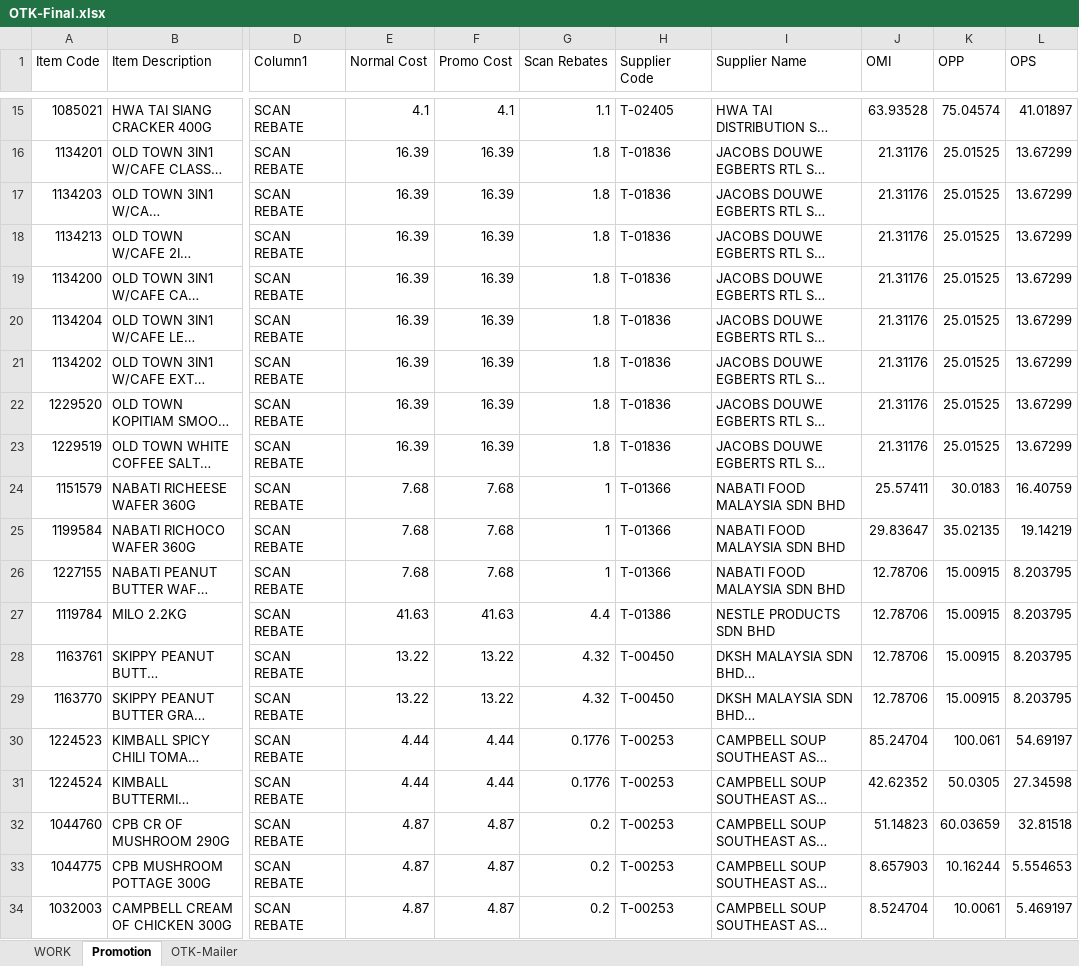
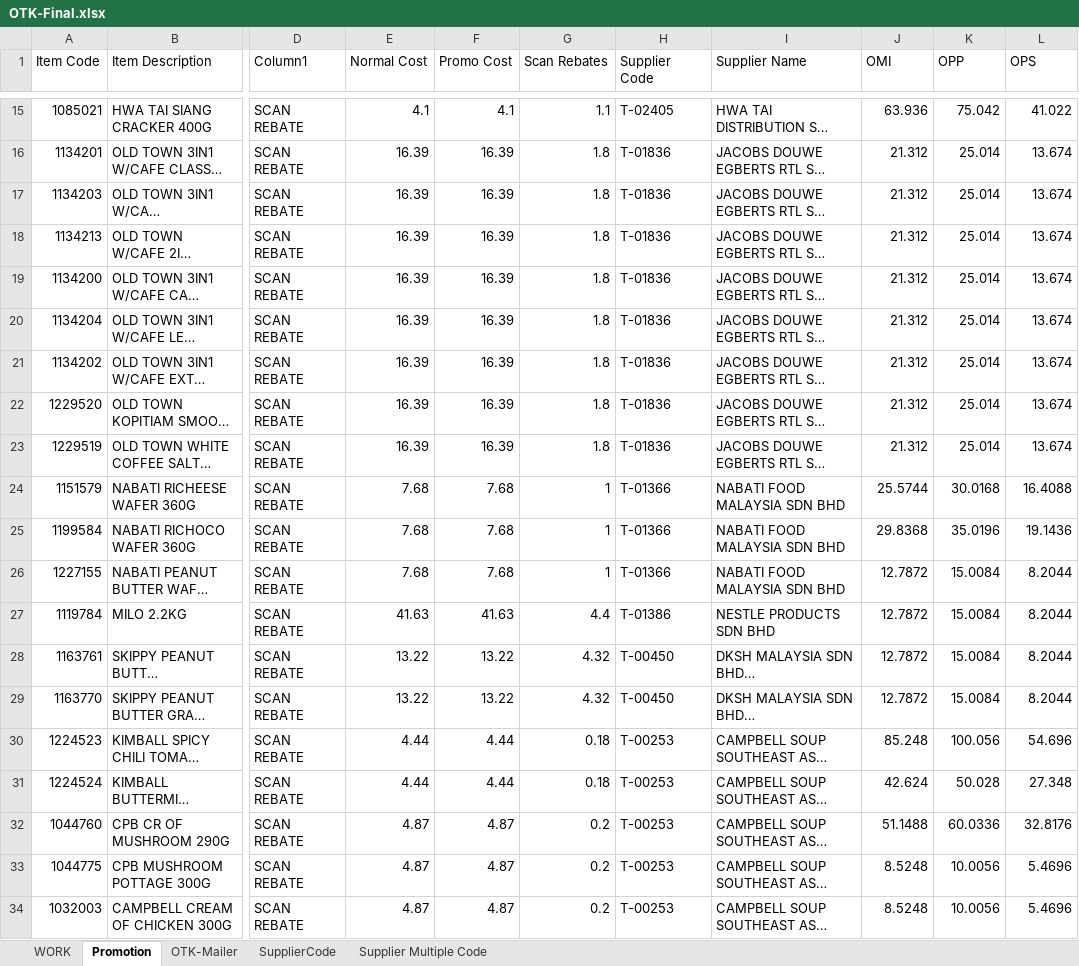
Before and after one commit to AbrarHayatNadim/Central-Ordering-TFP, an Excel workbook: OTK-Final.xlsx, sheet Promotion, drawn as a sheet; only a part is shown, gaps mark what is left out; long unchanged cells end in …; values as stored, in another font and other column widths than the file's, no borders; the diff covers the shown part only; the diff names each change by its address in the sheet, - before the commit and + after, or states it on an @@ line.

```diff
--- a/OTK-Final.xlsx (sheet Promotion)
+++ b/OTK-Final.xlsx (sheet Promotion)
+sheet tab: SupplierCode
+sheet tab: Supplier Multiple Code
-J15 (OMI): 63.93528
+J15 (OMI): 63.936
-K15 (OPP): 75.04574
+K15 (OPP): 75.042
-L15 (OPS): 41.01897
+L15 (OPS): 41.022
-J16:J23 (OMI): 21.31176
+J16:J23 (OMI): 21.312
-K16:K23 (OPP): 25.01525
+K16:K23 (OPP): 25.014
-L16:L23 (OPS): 13.67299
+L16:L23 (OPS): 13.674
-J24 (OMI): 25.57411
+J24 (OMI): 25.5744
-K24 (OPP): 30.0183
+K24 (OPP): 30.0168
-L24 (OPS): 16.40759
+L24 (OPS): 16.4088
-J25 (OMI): 29.83647
+J25 (OMI): 29.8368
-K25 (OPP): 35.02135
+K25 (OPP): 35.0196
-L25 (OPS): 19.14219
+L25 (OPS): 19.1436
-J26:J29 (OMI): 12.78706
+J26:J29 (OMI): 12.7872
-K26:K29 (OPP): 15.00915
+K26:K29 (OPP): 15.0084
-L26:L29 (OPS): 8.203795
+L26:L29 (OPS): 8.2044
-G30:G31 (Scan Rebates): 0.1776
+G30:G31 (Scan Rebates): 0.18
-J30 (OMI): 85.24704
+J30 (OMI): 85.248
-K30 (OPP): 100.061
+K30 (OPP): 100.056
-L30 (OPS): 54.69197
+L30 (OPS): 54.696
-J31 (OMI): 42.62352
+J31 (OMI): 42.624
-K31 (OPP): 50.0305
+K31 (OPP): 50.028
-L31 (OPS): 27.34598
+L31 (OPS): 27.348
-J32 (OMI): 51.14823
+J32 (OMI): 51.1488
-K32 (OPP): 60.03659
+K32 (OPP): 60.0336
-L32 (OPS): 32.81518
+L32 (OPS): 32.8176
-J33 (OMI): 8.657903
+J33 (OMI): 8.5248
-K33 (OPP): 10.16244
+K33 (OPP): 10.0056
-L33 (OPS): 5.554653
+L33 (OPS): 5.4696
-J34 (OMI): 8.524704
+J34 (OMI): 8.5248
-K34 (OPP): 10.0061
+K34 (OPP): 10.0056
-L34 (OPS): 5.469197
+L34 (OPS): 5.4696
```
Also changed, not shown: 338 edited cells elsewhere in this sheet, sheet OTK-Mailer, sheet WORK, OTK-NEW.xlsx, OTk_Mailer_Without_Empty_Rows.xlsx, 29 other files.
